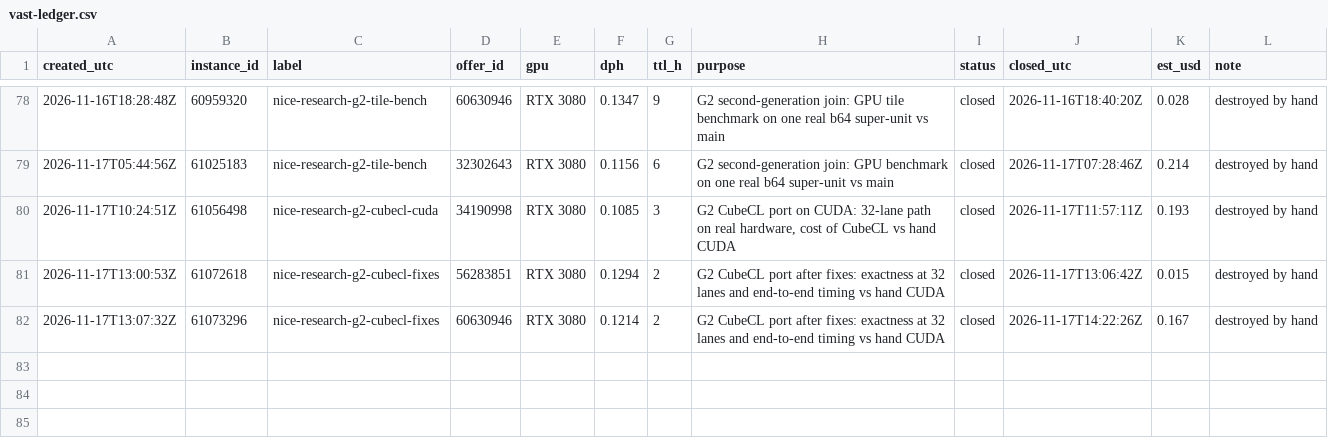
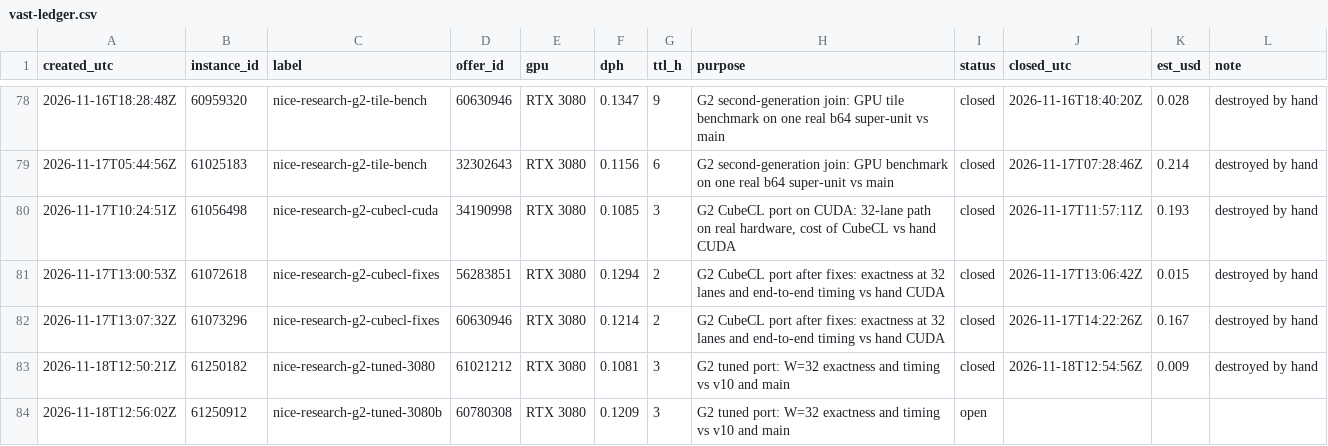
Before and after one commit to wasabipesto-bot/nice, a CSV file: scratchpad/2026-10-research-program/vast-ledger.csv, drawn as a sheet; only a part is shown, gaps mark what is left out; the diff names each change by its address in the sheet, - before the commit and + after, or states it on an @@ line.

```diff
--- a/scratchpad/2026-10-research-program/vast-ledger.csv
+++ b/scratchpad/2026-10-research-program/vast-ledger.csv
+row 83: 2026-11-18T12:50:21Z | 61250182 | nice-research-g2-tuned-3080 | 61021212 | RTX 3080 | 0.1081 | 3 | G2 tuned port: W=32 exactness and timing vs v10 and main | closed | 2026-11-18T12:54:56Z | 0.009 | destroyed by hand
+row 84: 2026-11-18T12:56:02Z | 61250912 | nice-research-g2-tuned-3080b | 60780308 | RTX 3080 | 0.1209 | 3 | G2 tuned port: W=32 exactness and timing vs v10 and main | open
```
Also changed, not shown: 11 other files.
